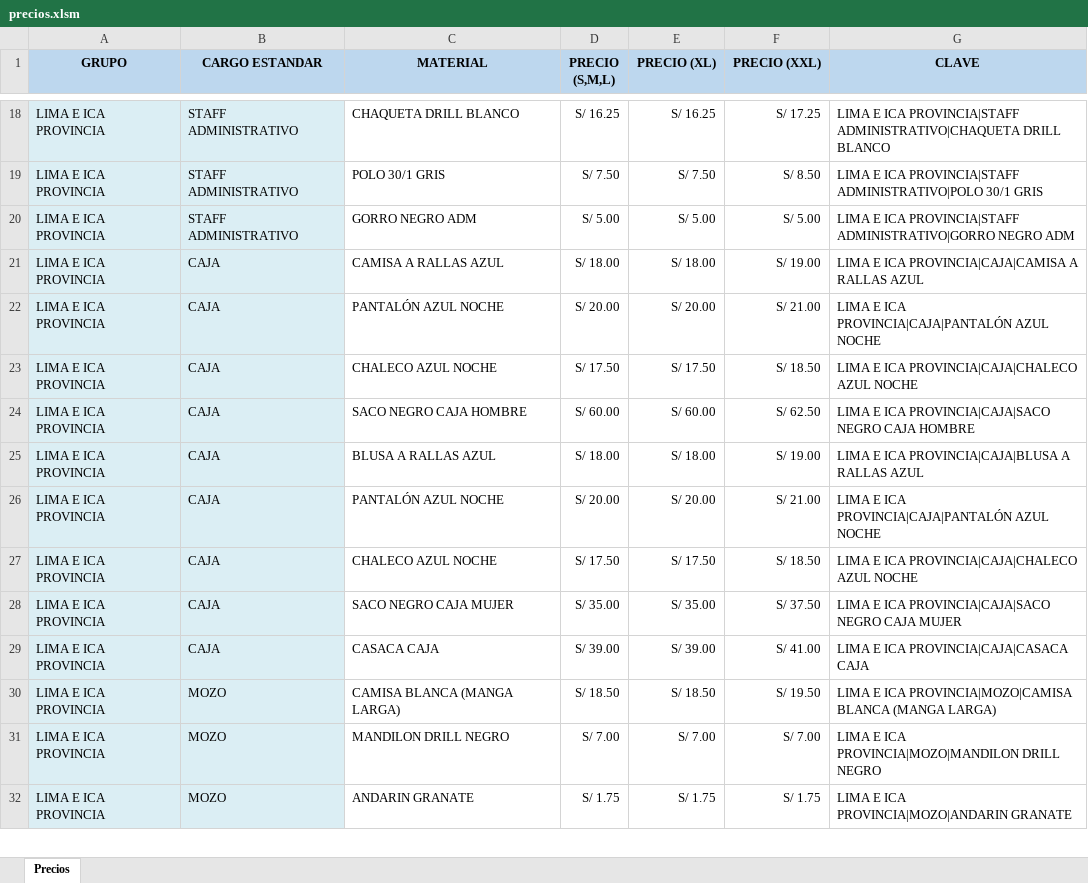
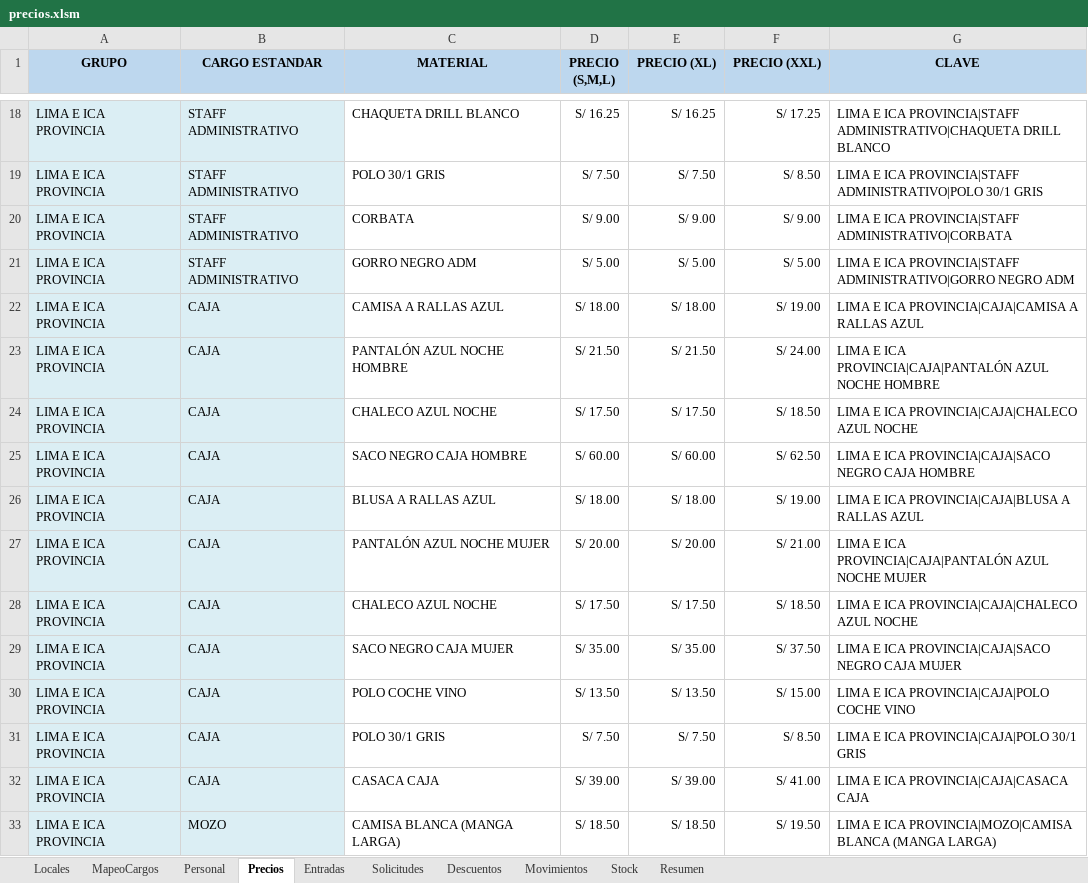
Before and after one commit to kndyy/cargos, an Excel workbook: sources/precios.xlsm, sheet Precios, drawn as a sheet; only a part is shown, gaps mark what is left out; the shorter side is filled out with more unchanged rows; values as stored, in another font and other column widths than the file's, no borders; addresses are those after the commit; the diff covers the shown part only; the diff names each change by its address in the sheet, - before the commit and + after, or states it on an @@ line.

```diff
--- a/sources/precios.xlsm (sheet Precios)
+++ b/sources/precios.xlsm (sheet Precios)
@@ sheet tab unhidden: Locales @@
@@ sheet tab unhidden: MapeoCargos @@
@@ sheet tab unhidden: Personal @@
@@ sheet tab unhidden: Entradas @@
@@ sheet tab unhidden: Solicitudes @@
@@ sheet tab unhidden: Descuentos @@
@@ sheet tab unhidden: Movimientos @@
@@ sheet tab unhidden: Stock @@
@@ sheet tab unhidden: Resumen @@
+row 20: LIMA E ICA PROVINCIA | STAFF ADMINISTRATIVO | CORBATA | S/ 9.00 | S/ 9.00 | S/ 9.00 | LIMA E ICA PROVINCIA|STAFF ADMINISTRATIVO|CORBATA
-C23 (MATERIAL): PANTALÓN AZUL NOCHE
+C23 (MATERIAL): PANTALÓN AZUL NOCHE HOMBRE
-D23 (PRECIO (S,M,L)): S/ 20.00
+D23 (PRECIO (S,M,L)): S/ 21.50
-E23 (PRECIO (XL)): S/ 20.00
+E23 (PRECIO (XL)): S/ 21.50
-F23 (PRECIO (XXL)): S/ 21.00
+F23 (PRECIO (XXL)): S/ 24.00
-G23 (CLAVE): …AZUL NOCHE
+G23 (CLAVE): …AZUL NOCHE HOMBRE
-C27 (MATERIAL): PANTALÓN AZUL NOCHE
+C27 (MATERIAL): PANTALÓN AZUL NOCHE MUJER
-G27 (CLAVE): …AZUL NOCHE
+G27 (CLAVE): …AZUL NOCHE MUJER
+row 30: LIMA E ICA PROVINCIA | CAJA | POLO COCHE VINO | S/ 13.50 | S/ 13.50 | S/ 15.00 | LIMA E ICA PROVINCIA|CAJA|POLO COCHE VINO
+row 31: LIMA E ICA PROVINCIA | CAJA | POLO 30/1 GRIS | S/ 7.50 | S/ 7.50 | S/ 8.50 | LIMA E ICA PROVINCIA|CAJA|POLO 30/1 GRIS
```
Also changed, not shown: 13 added rows and 3 edited cells elsewhere in this sheet, formulas that keep their value, charts or pictures, 28 other files.
